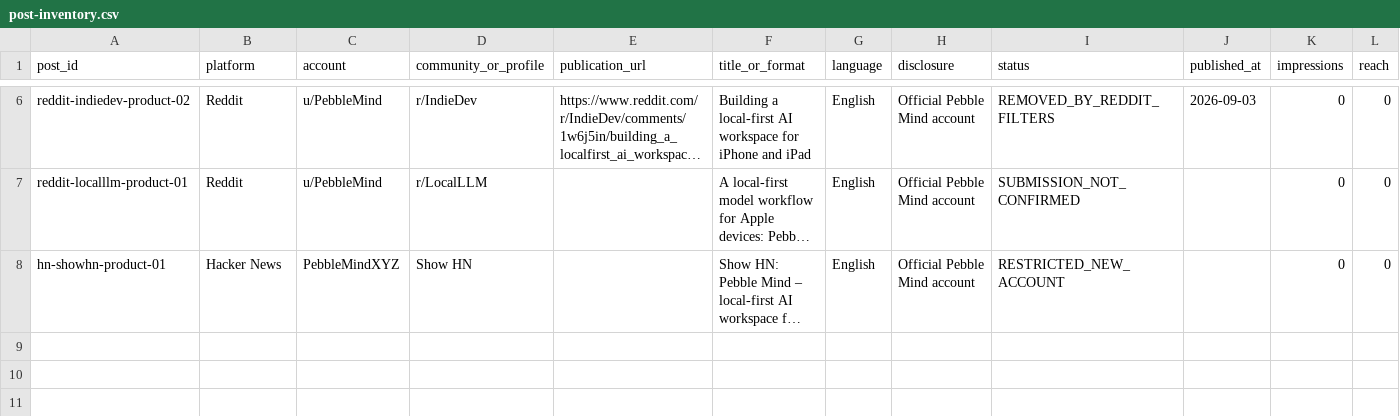
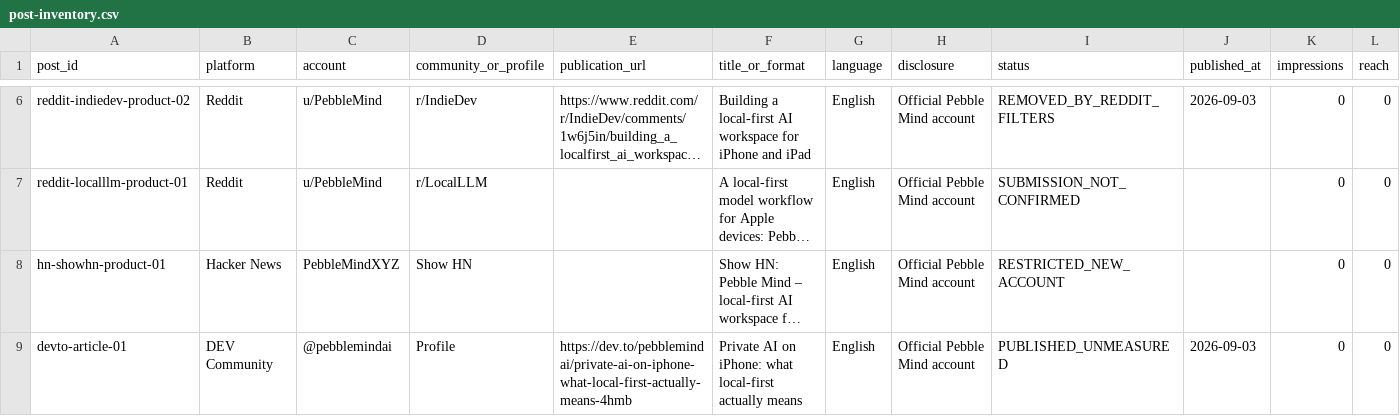
Before and after one commit to aditigosar235/pebblemindai, a CSV file: growth/post-inventory.csv, drawn as a sheet; only a part is shown, gaps mark what is left out; long unchanged cells end in …; rows hold the shown columns only; the diff names each change by its address in the sheet, - before the commit and + after, or states it on an @@ line.

```diff
--- a/growth/post-inventory.csv
+++ b/growth/post-inventory.csv
+row 9: devto-article-01 | DEV Community | @pebblemindai | Profile | https://dev.to/pebblemindai/private-ai-on-iphone-what-local-first-actually-means-4hmb | Private AI on iPhone: what local-first actually means | English | Official Pebble Mind account | PUBLISHED_UNMEASURED | 2026-09-03 | 0 | 0
```
Also changed, not shown: growth/account-setup-queue.csv, growth/content-log.csv, 1 other file.
